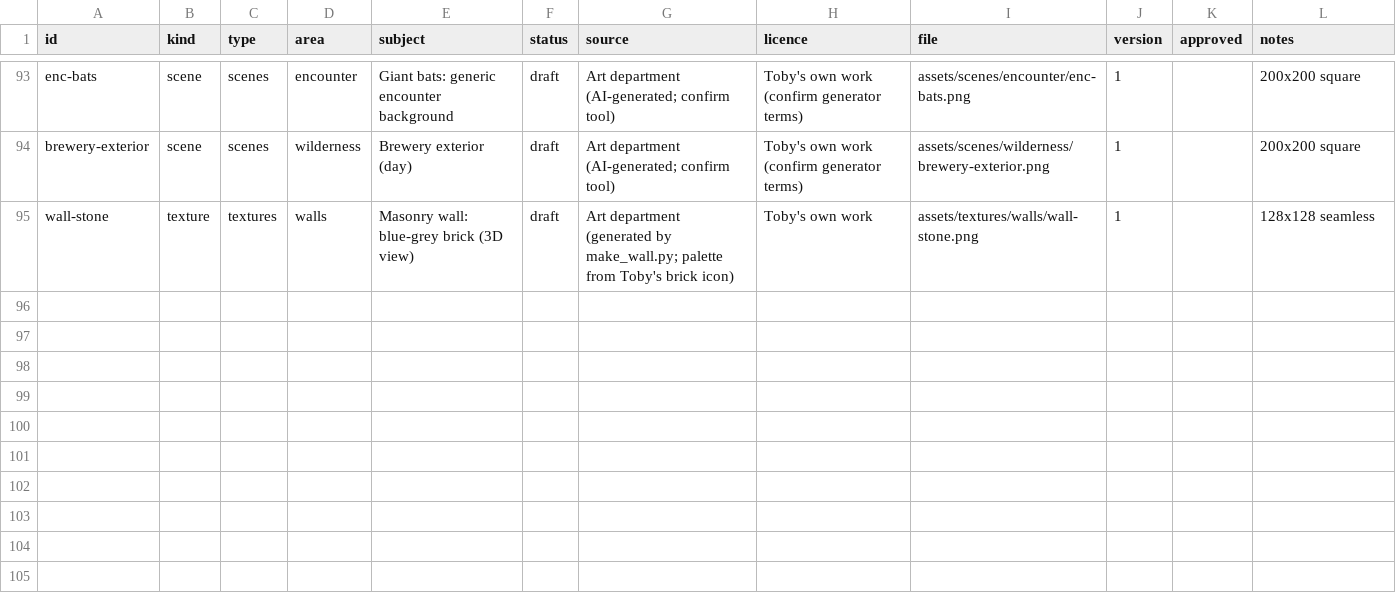
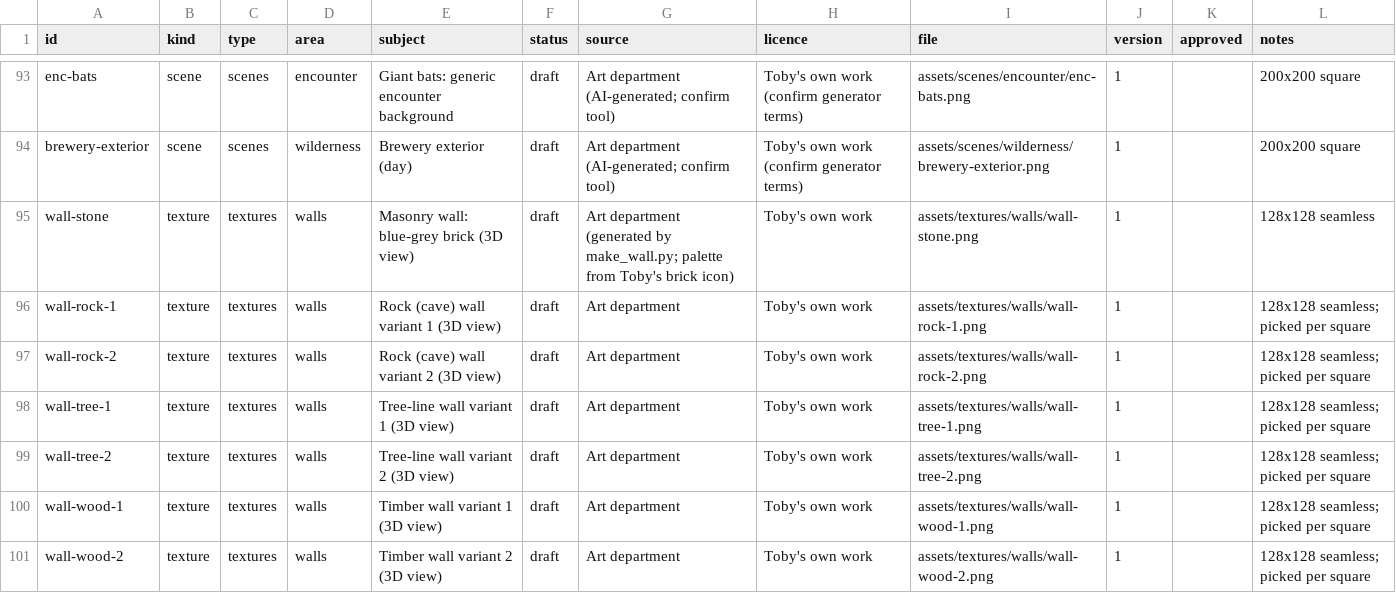
Before and after one commit to tobyjamesmerritt-cloud/poor-fantasy, a CSV file: art-src/registry.csv, drawn as a sheet; only a part is shown, gaps mark what is left out.

```diff
--- a/art-src/registry.csv
+++ b/art-src/registry.csv
@@ -95 +95,7 @@ brewery-exterior,scene,scenes,wilderness,Brewery exterior (day),draft,Art depart
 wall-stone,texture,textures,walls,Masonry wall: blue-grey brick (3D view),draft,Art department (generated by make_wall.py; palette from Toby's brick icon),Toby's own work,assets/textures/walls/wall-stone.png,1,,128x128 seamless
+wall-rock-1,texture,textures,walls,Rock (cave) wall variant 1 (3D view),draft,Art department,Toby's own work,assets/textures/walls/wall-rock-1.png,1,,128x128 seamless; picked per square
+wall-rock-2,texture,textures,walls,Rock (cave) wall variant 2 (3D view),draft,Art department,Toby's own work,assets/textures/walls/wall-rock-2.png,1,,128x128 seamless; picked per square
+wall-tree-1,texture,textures,walls,Tree-line wall variant 1 (3D view),draft,Art department,Toby's own work,assets/textures/walls/wall-tree-1.png,1,,128x128 seamless; picked per square
+wall-tree-2,texture,textures,walls,Tree-line wall variant 2 (3D view),draft,Art department,Toby's own work,assets/textures/walls/wall-tree-2.png,1,,128x128 seamless; picked per square
+wall-wood-1,texture,textures,walls,Timber wall variant 1 (3D view),draft,Art department,Toby's own work,assets/textures/walls/wall-wood-1.png,1,,128x128 seamless; picked per square
+wall-wood-2,texture,textures,walls,Timber wall variant 2 (3D view),draft,Art department,Toby's own work,assets/textures/walls/wall-wood-2.png,1,,128x128 seamless; picked per square
```
Also changed, not shown: 10 other files.
